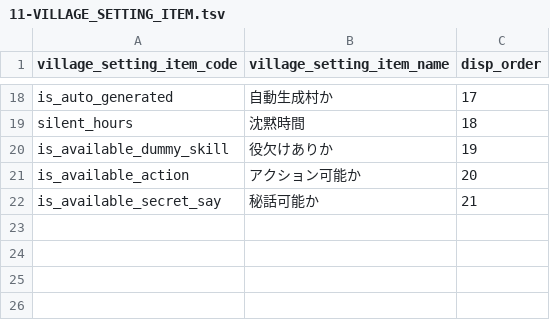
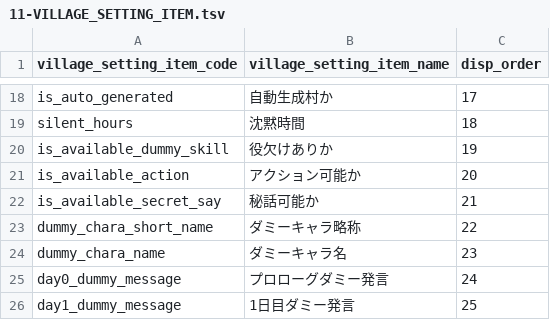
Before and after one commit to h-orito/firewolf, a TSV file: backend/dbflute_firewolfdb/playsql/data/common/tsv/UTF-8/11-VILLAGE_SETTING_ITEM.tsv, drawn as a sheet; only a part is shown, gaps mark what is left out.

```diff
--- a/backend/dbflute_firewolfdb/playsql/data/common/tsv/UTF-8/11-VILLAGE_SETTING_ITEM.tsv
+++ b/backend/dbflute_firewolfdb/playsql/data/common/tsv/UTF-8/11-VILLAGE_SETTING_ITEM.tsv
@@ -22 +22,5 @@ is_available_action	アクション可能か	20
 is_available_secret_say	秘話可能か	21
+dummy_chara_short_name	ダミーキャラ略称	22
+dummy_chara_name	ダミーキャラ名	23
+day0_dummy_message	プロローグダミー発言	24
+day1_dummy_message	1日目ダミー発言	25
```
Also changed, not shown: 22 other files.
